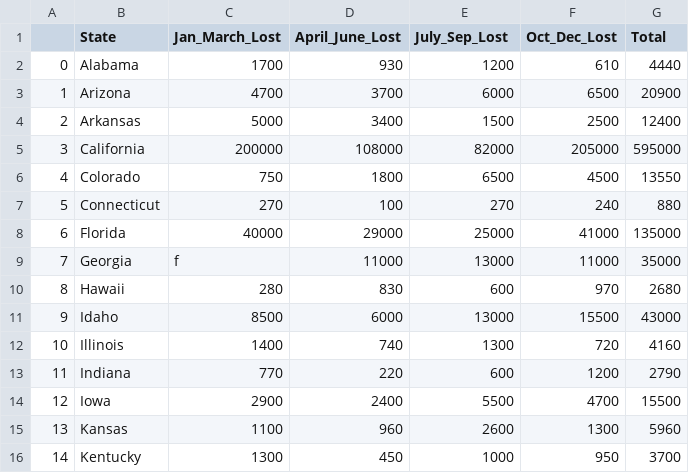
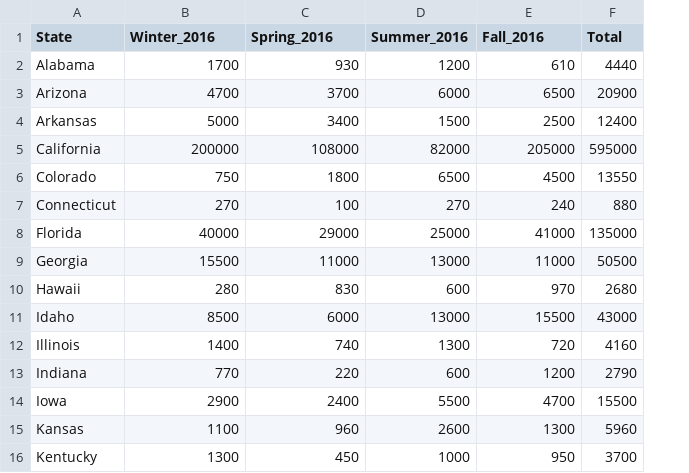
Before and after one commit to CamillaBahr/Final-Project, a CSV file: Final Project.Sarah/2016_Losses_total.csv, drawn as a sheet; only a part is shown; removed rows and columns are numbered as before the commit, all else as after; the diff names each change by its address in the sheet, - before the commit and + after, or states it on an @@ line.

Commit message:
updated total csvs

```diff
--- a/Final Project.Sarah/2016_Losses_total.csv
+++ b/Final Project.Sarah/2016_Losses_total.csv
-column A, rows 2-16: 0 | 1 | 2 | 3 | 4 | 5 | 6 | 7 | 8 | 9 | 10 | 11 | 12 | 13 | 14
-B1: Jan_March_Lost
+B1: Winter_2016
-C1: April_June_Lost
+C1: Spring_2016
-D1: July_Sep_Lost
+D1: Summer_2016
-E1: Oct_Dec_Lost
+E1: Fall_2016
-B9 (Winter_2016): f
+B9 (Winter_2016): 15500
-F9 (Total): 35000
+F9 (Total): 50500
```
Also changed, not shown: Final Project.Sarah/2015_Losses_total.csv.
